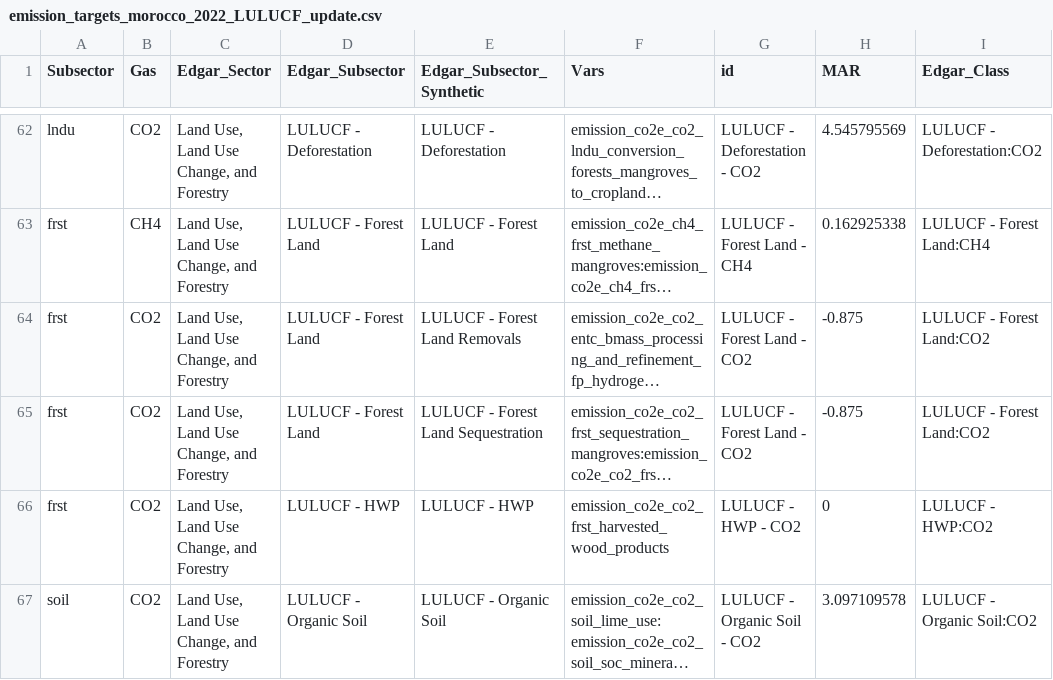
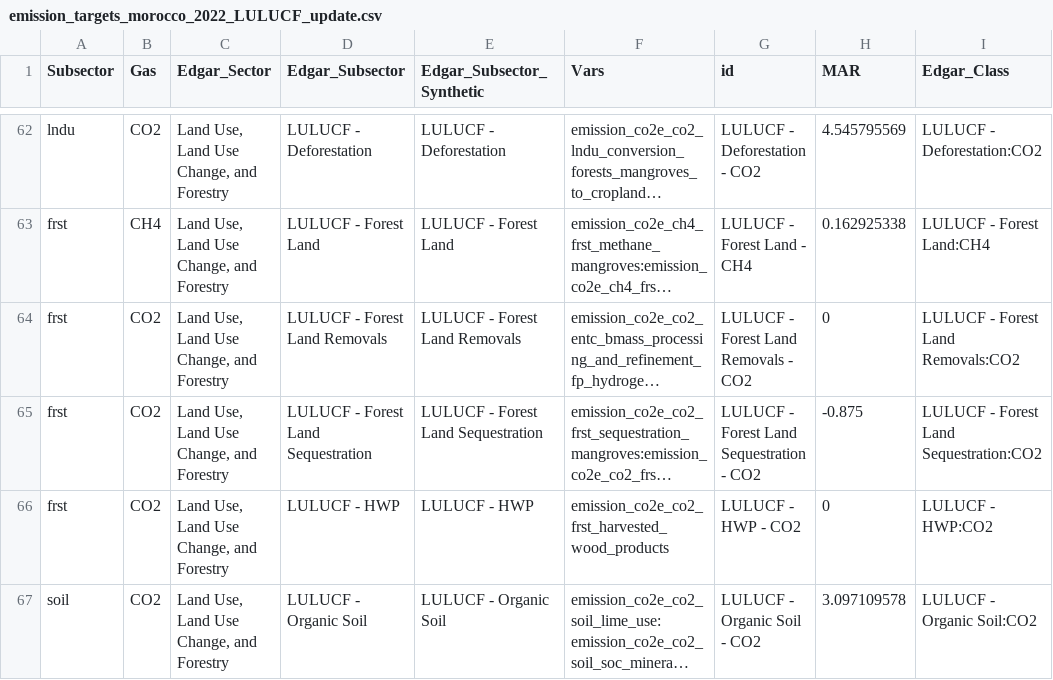
Before and after one commit to sisepuede-framework/ssp_morocco, a CSV file: ssp_modeling/output_postprocessing/data/emission_targets_morocco_2022_LULUCF_update.csv, drawn as a sheet; only a part is shown, gaps mark what is left out; long unchanged cells end in …; the diff names each change by its address in the sheet, - before the commit and + after, or states it on an @@ line.

```diff
--- a/ssp_modeling/output_postprocessing/data/emission_targets_morocco_2022_LULUCF_update.csv
+++ b/ssp_modeling/output_postprocessing/data/emission_targets_morocco_2022_LULUCF_update.csv
-D64 (Edgar_Subsector): LULUCF - Forest Land
+D64 (Edgar_Subsector): LULUCF - Forest Land Removals
-G64 (id): LULUCF - Forest Land - CO2
+G64 (id): LULUCF - Forest Land Removals - CO2
-H64 (MAR): -0.875
+H64 (MAR): 0
-I64 (Edgar_Class): LULUCF - Forest Land:CO2
+I64 (Edgar_Class): LULUCF - Forest Land Removals:CO2
-D65 (Edgar_Subsector): LULUCF - Forest Land
+D65 (Edgar_Subsector): LULUCF - Forest Land Sequestration
-G65 (id): LULUCF - Forest Land - CO2
+G65 (id): LULUCF - Forest Land Sequestration - CO2
-I65 (Edgar_Class): LULUCF - Forest Land:CO2
+I65 (Edgar_Class): LULUCF - Forest Land Sequestration:CO2
```
Also changed, not shown: ssp_modeling/output_postprocessing/data/CSC-GHG_emissions-April2024_to_calibrate_LULUCF_update.csv, 1 other file.
